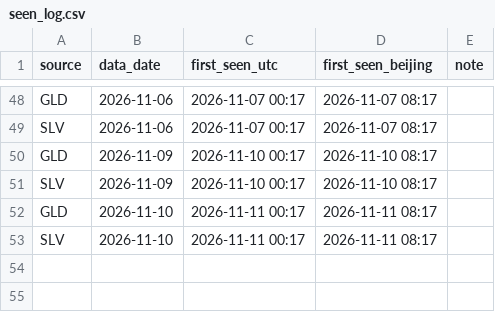
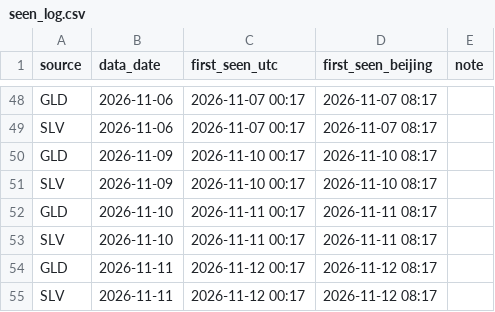
Before and after one commit to Allenvip1/G-E-T-F, a CSV file: data/seen_log.csv, drawn as a sheet; only a part is shown, gaps mark what is left out; the diff names each change by its address in the sheet, - before the commit and + after, or states it on an @@ line.

```diff
--- a/data/seen_log.csv
+++ b/data/seen_log.csv
+row 54: GLD | 2026-11-11 | 2026-11-12 00:17 | 2026-11-12 08:17
+row 55: SLV | 2026-11-11 | 2026-11-12 00:17 | 2026-11-12 08:17
```
Also changed, not shown: data/gld.csv, data/price_gold.csv, 3 other files.
